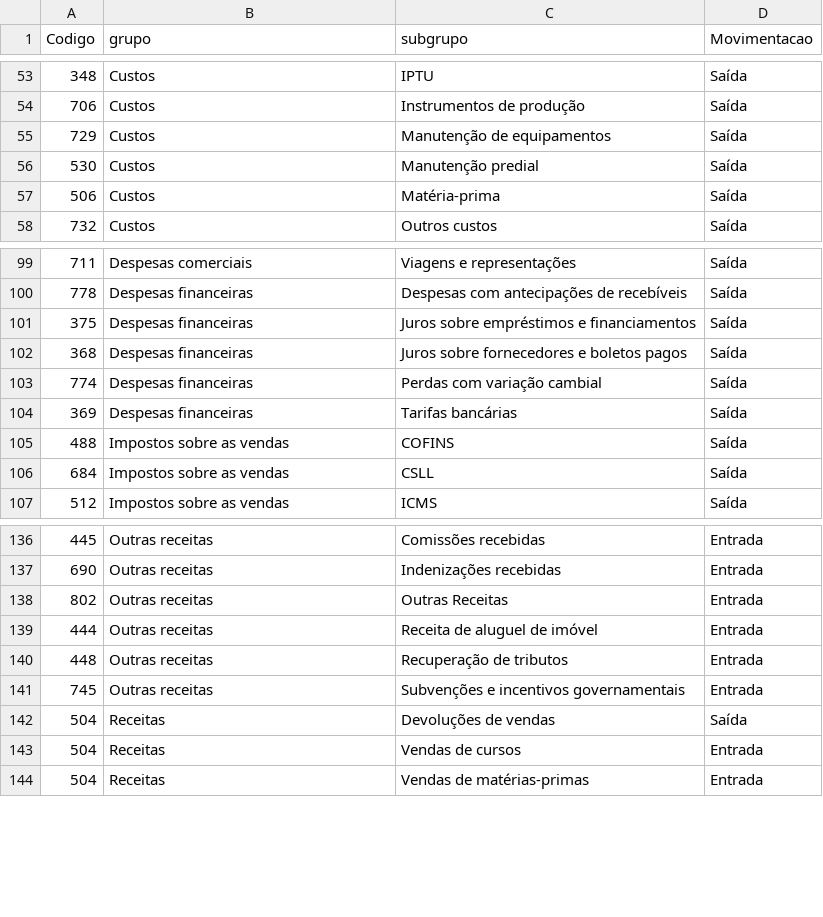
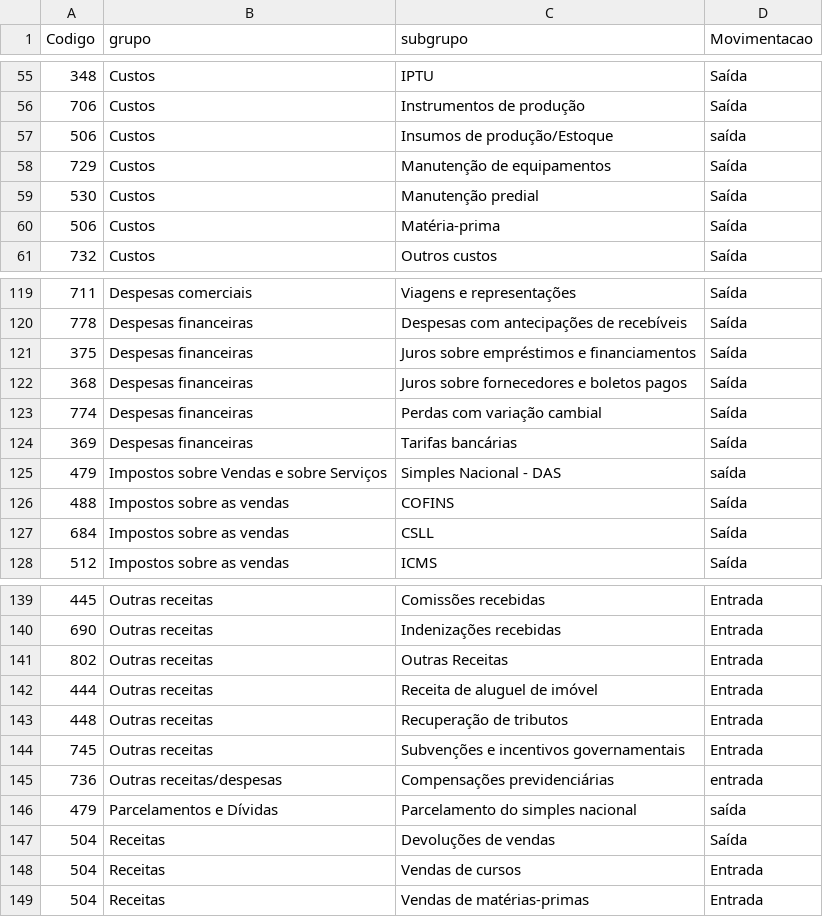
Before and after one commit to devramoos/ContaFlow, a CSV file: base_de_conhecimento/plano_de_contas_mestre.csv, drawn as a sheet; only a part is shown, gaps mark what is left out; the diff covers the shown part only; the diff names each change by its address in the sheet, - before the commit and + after, or states it on an @@ line.

```diff
--- a/base_de_conhecimento/plano_de_contas_mestre.csv
+++ b/base_de_conhecimento/plano_de_contas_mestre.csv
+row 57: 506 | Custos | Insumos de produção/Estoque | saída
+row 125: 479 | Impostos sobre Vendas e sobre Serviços | Simples Nacional - DAS | saída
+row 145: 736 | Outras receitas/despesas | Compensações previdenciárias | entrada
+row 146: 479 | Parcelamentos e Dívidas | Parcelamento do simples nacional | saída
```
Also changed, not shown: 20 added rows, 19 removed rows and 2 edited cells elsewhere in this file, base_de_conhecimento/plano_de_contas_pcpl.csv, 24 other files.
